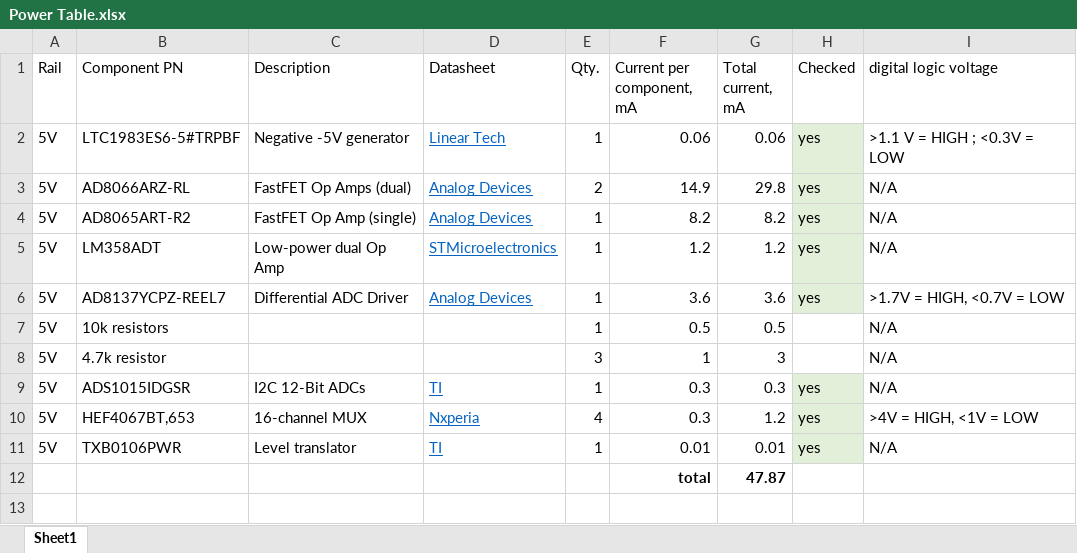
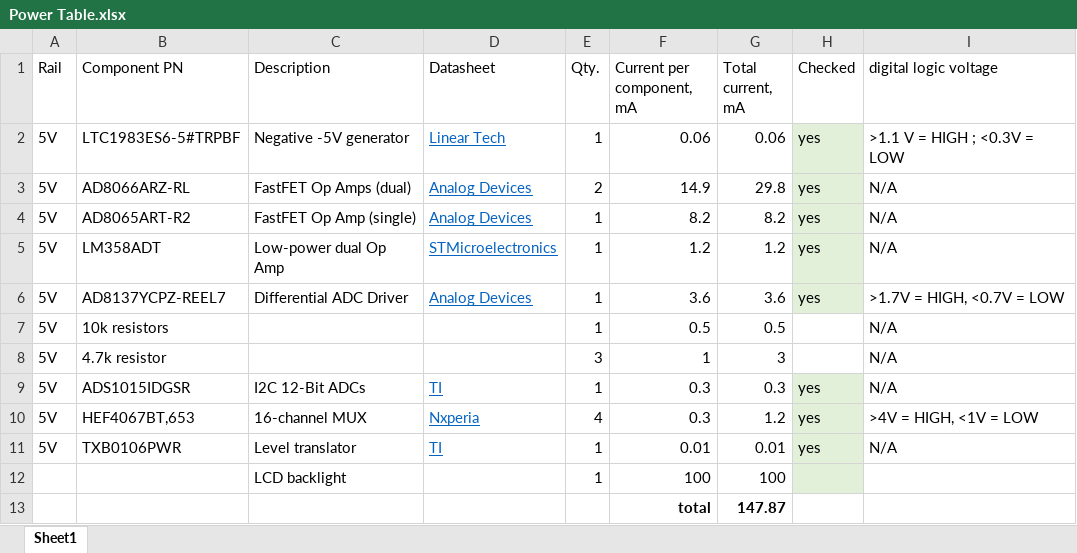
Before and after one commit to mdanderson03/Flexi-TEER, an Excel workbook: Electronics/3_Calculations&Simulations/Power Table.xlsx, sheet Sheet1, drawn as a sheet; values as stored, in another font and other column widths than the file's, no borders; removed rows and columns are numbered as before the commit, all else as after; the diff names each change by its address in the sheet, - before the commit and + after, or states it on an @@ line.

Commit message:
Power table and bringup report updated

```diff
--- a/Electronics/3_Calculations&Simulations/Power Table.xlsx (sheet Sheet1)
+++ b/Electronics/3_Calculations&Simulations/Power Table.xlsx (sheet Sheet1)
-row 12:  |  |  |  |  | total | 47.87
+row 12:  |  | LCD backlight |  | 1 | 100 | 100
+row 13:  |  |  |  |  | total | 147.87
```
Also changed, not shown: 1 other file.
